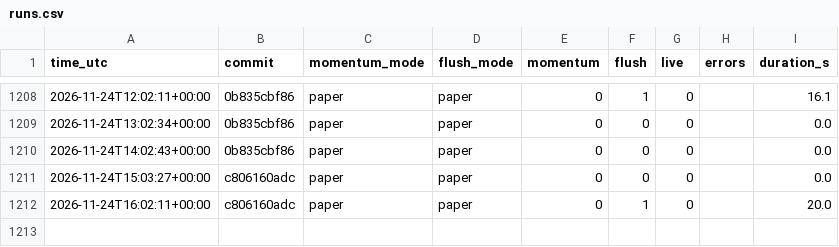
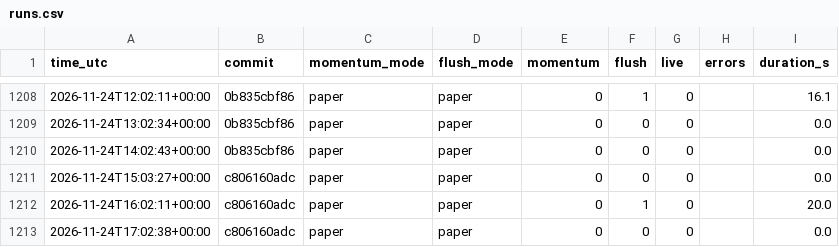
Before and after one commit to daijobudesu69/Crypto-RMF, a CSV file: state/runs.csv, drawn as a sheet; only a part is shown, gaps mark what is left out; the diff names each change by its address in the sheet, - before the commit and + after, or states it on an @@ line.

```diff
--- a/state/runs.csv
+++ b/state/runs.csv
+row 1213: 2026-11-24T17:02:38+00:00 | c806160adc | paper | paper | 0 | 0 | 0 |  | 0.0
```
